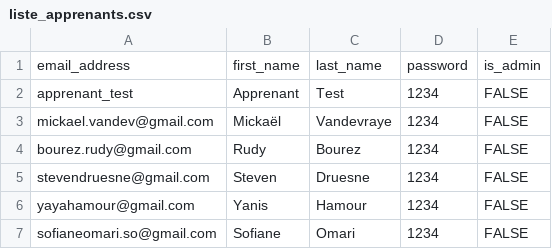
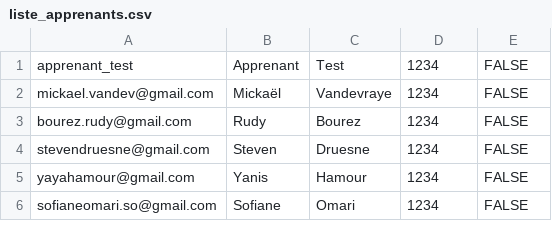
Before and after one commit to yayahamour/candidature_app, a CSV file: App/static/liste_apprenants.csv, drawn as a sheet; only a part is shown; the diff names each change by its address in the sheet, - before the commit and + after, or states it on an @@ line.

```diff
--- a/App/static/liste_apprenants.csv
+++ b/App/static/liste_apprenants.csv
-row 1: email_address | first_name | last_name | password | is_admin
```
Also changed, not shown: 4 other files.
